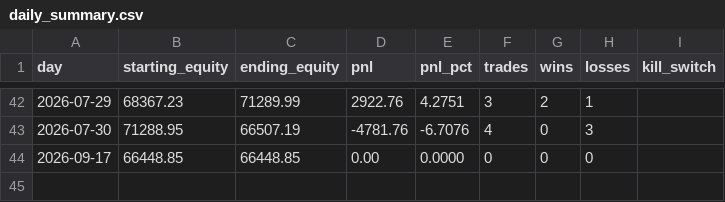
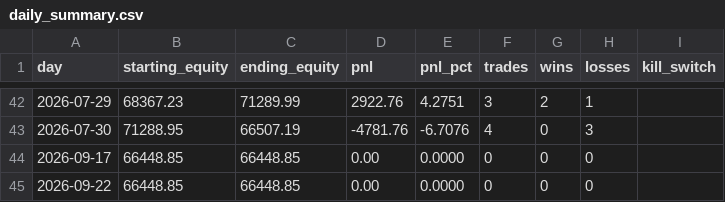
Before and after one commit to fpollock0507-alt/Agressive-bot-, a CSV file: state/daily_summary.csv, drawn as a sheet; only a part is shown, gaps mark what is left out; the diff names each change by its address in the sheet, - before the commit and + after, or states it on an @@ line.

```diff
--- a/state/daily_summary.csv
+++ b/state/daily_summary.csv
+row 45: 2026-09-22 | 66448.85 | 66448.85 | 0.00 | 0.0000 | 0 | 0 | 0
```
Also changed, not shown: 3 other files.
